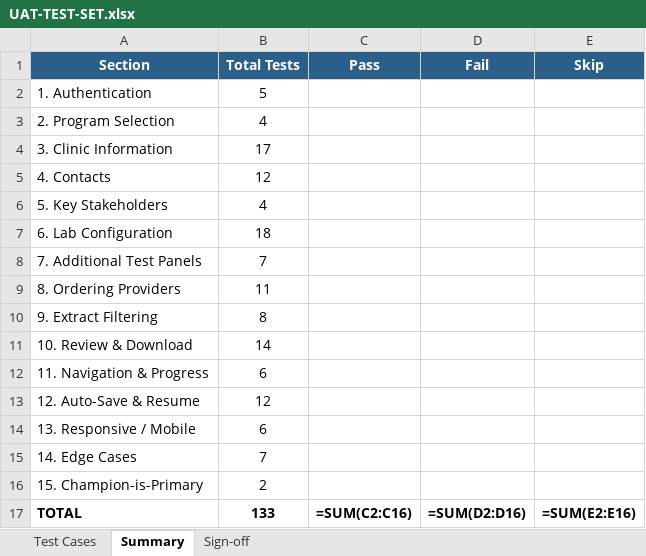
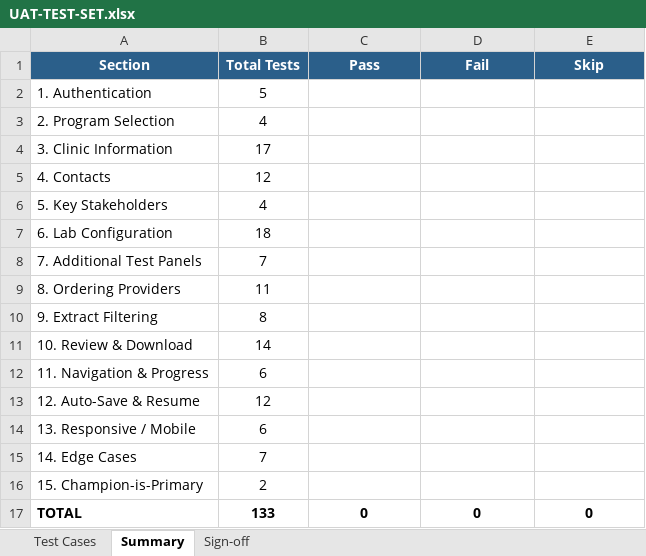
Before and after one commit to glewis05/propel-onboarding-form, an Excel workbook: docs/UAT-TEST-SET.xlsx, sheet Summary, drawn as a sheet; values as stored, in another font and other column widths than the file's, no borders; formulas without a stored value are shown as written; the diff names each change by its address in the sheet, - before the commit and + after, or states it on an @@ line.

```diff
--- a/docs/UAT-TEST-SET.xlsx (sheet Summary)
+++ b/docs/UAT-TEST-SET.xlsx (sheet Summary)
-C17 (Pass): =SUM(C2:C16)
+C17 (Pass): 0
-D17 (Fail): =SUM(D2:D16)
+D17 (Fail): 0
-E17 (Skip): =SUM(E2:E16)
+E17 (Skip): 0
```
Also changed, not shown: sheet Test Cases, 2 other files.
